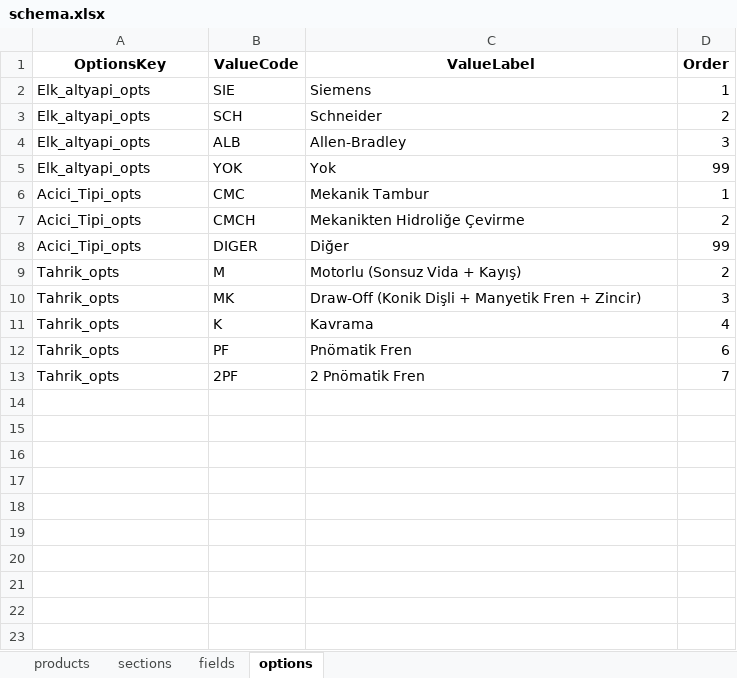
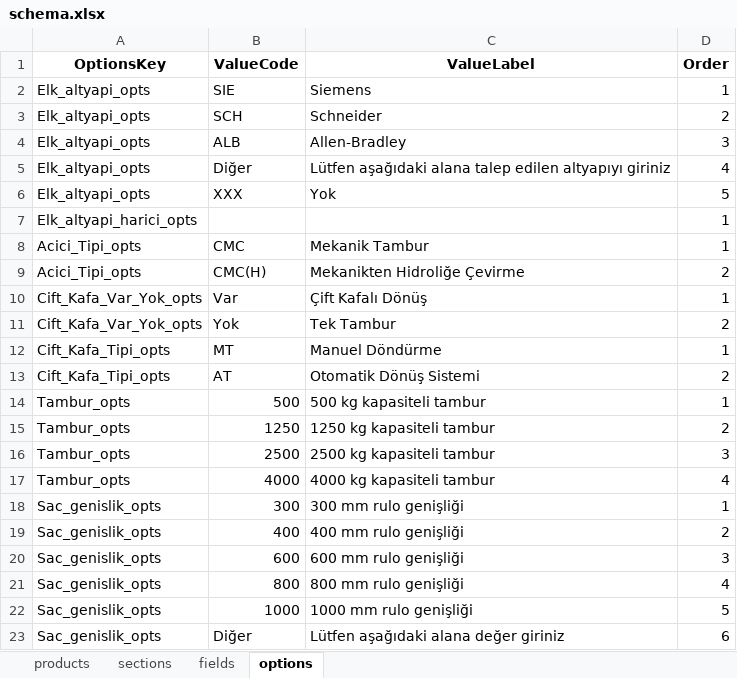
Before and after one commit to hsnylmz1837/uzun_kod_olustur_v10, an Excel workbook: data/schema.xlsx, sheet options, drawn as a sheet; only a part is shown; the shorter side is filled out with more unchanged rows; values as stored, in another font and other column widths than the file's, no borders; removed rows and columns are numbered as before the commit, all else as after; the diff covers the shown part only; the diff names each change by its address in the sheet, - before the commit and + after, or states it on an @@ line.

```diff
--- a/data/schema.xlsx (sheet options)
+++ b/data/schema.xlsx (sheet options)
+row 5: Elk_altyapi_opts | Diğer | Lütfen aşağıdaki alana talep edilen altyapıyı giriniz | 4
-B6 (ValueCode): YOK
+B6 (ValueCode): XXX
-D6 (Order): 99
+D6 (Order): 5
+row 7: Elk_altyapi_harici_opts |  |  | 1
-B9 (ValueCode): CMCH
+B9 (ValueCode): CMC(H)
-row 8: Acici_Tipi_opts | DIGER | Diğer | 99
+row 10: Cift_Kafa_Var_Yok_opts | Var | Çift Kafalı Dönüş | 1
+row 11: Cift_Kafa_Var_Yok_opts | Yok | Tek Tambur | 2
+row 12: Cift_Kafa_Tipi_opts | MT | Manuel Döndürme | 1
+row 13: Cift_Kafa_Tipi_opts | AT | Otomatik Dönüş Sistemi | 2
+row 14: Tambur_opts | 500 | 500 kg kapasiteli tambur | 1
+row 15: Tambur_opts | 1250 | 1250 kg kapasiteli tambur | 2
+row 16: Tambur_opts | 2500 | 2500 kg kapasiteli tambur | 3
+row 17: Tambur_opts | 4000 | 4000 kg kapasiteli tambur | 4
+row 18: Sac_genislik_opts | 300 | 300 mm rulo genişliği | 1
+row 19: Sac_genislik_opts | 400 | 400 mm rulo genişliği | 2
+row 20: Sac_genislik_opts | 600 | 600 mm rulo genişliği | 3
+row 21: Sac_genislik_opts | 800 | 800 mm rulo genişliği | 4
+row 22: Sac_genislik_opts | 1000 | 1000 mm rulo genişliği | 5
+row 23: Sac_genislik_opts | Diğer | Lütfen aşağıdaki alana değer giriniz | 6
```
Also changed, not shown: 51 added rows elsewhere in this sheet, sheet sections, sheet fields, sheet products.
